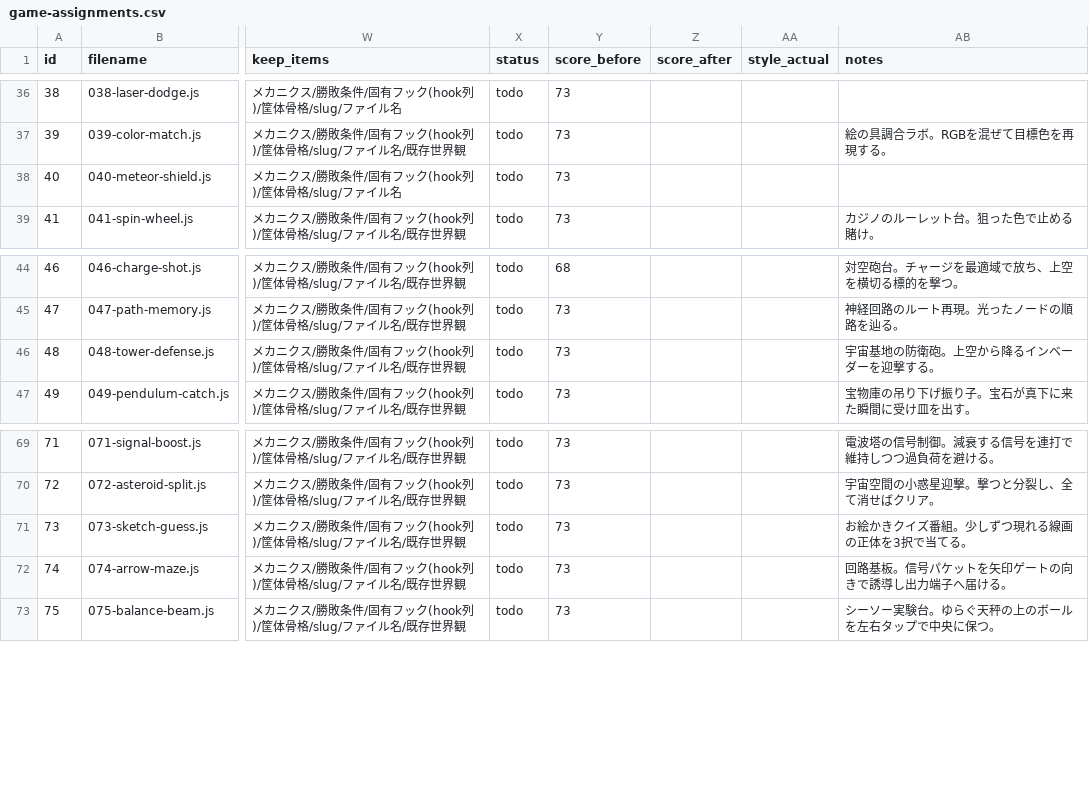
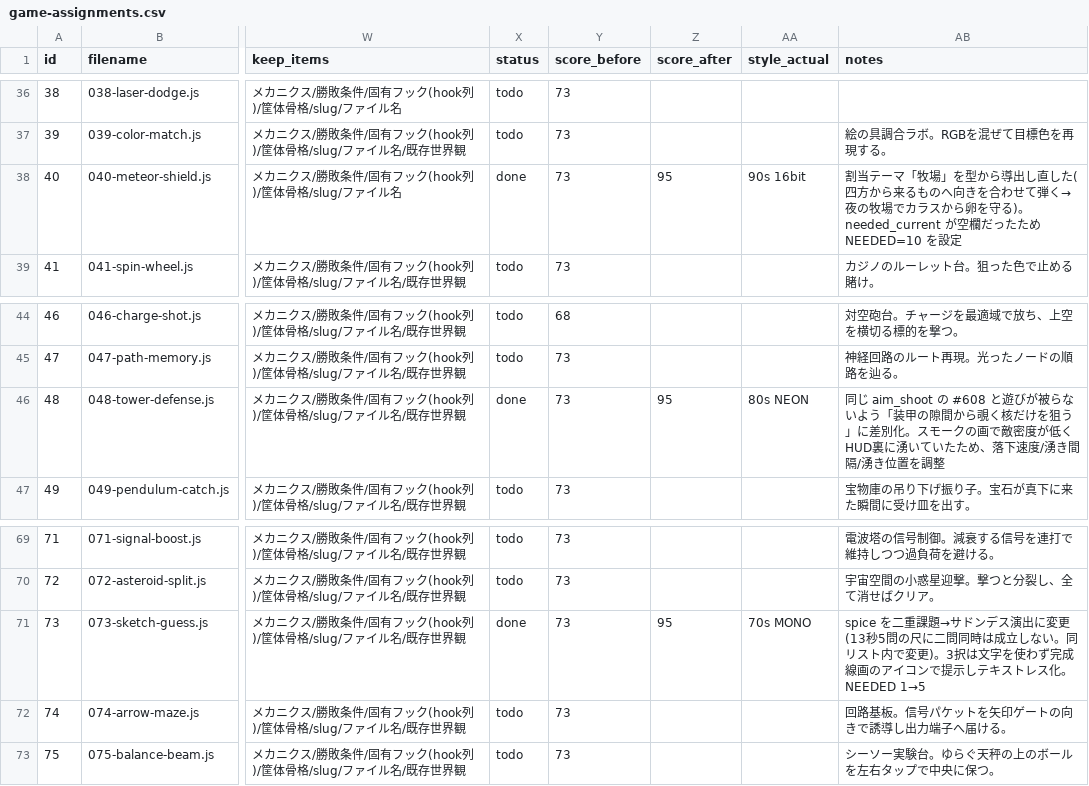
Before and after one commit to DondokodonGames/swizzle, a CSV file: docs/work-plans/ledger/game-assignments.csv, drawn as a sheet; only a part is shown, gaps mark what is left out; the diff names each change by its address in the sheet, - before the commit and + after, or states it on an @@ line.

```diff
--- a/docs/work-plans/ledger/game-assignments.csv
+++ b/docs/work-plans/ledger/game-assignments.csv
-X38 (status): todo
+X38 (status): done
-Z38 (score_after): (empty)
+Z38 (score_after): 95
-AA38 (style_actual): (empty)
+AA38 (style_actual): 90s 16bit
-AB38 (notes): (empty)
+AB38 (notes): 割当テーマ「牧場」を型から導出し直した(四方から来るものへ向きを合わせて弾く→夜の牧場でカラスから卵を守る)。needed_current が空欄だったため NEEDED=10 を設定
-X46 (status): todo
+X46 (status): done
-Z46 (score_after): (empty)
+Z46 (score_after): 95
-AA46 (style_actual): (empty)
+AA46 (style_actual): 80s NEON
-AB46 (notes): 宇宙基地の防衛砲。上空から降るインベーダーを迎撃する。
+AB46 (notes): 同じ aim_shoot の #608 と遊びが被らないよう「装甲の隙間から覗く核だけを狙う」に差別化。スモークの画で敵密度が低く HUD裏に湧いていたため、落下速度/湧き間隔/湧き位置を調整
-X71 (status): todo
+X71 (status): done
-Z71 (score_after): (empty)
+Z71 (score_after): 95
-AA71 (style_actual): (empty)
+AA71 (style_actual): 70s MONO
-AB71 (notes): お絵かきクイズ番組。少しずつ現れる線画の正体を3択で当てる。
+AB71 (notes): spice を二重課題→サドンデス演出に変更(13秒5問の尺に二問同時は成立しない。同リスト内で変更)。3択は文字を使わず完成線画のアイコンで提示しテキストレス化。NEEDED 1→5
```
Also changed, not shown: docs/work-plans/ledger/game-ledger.csv, 4 other files.
